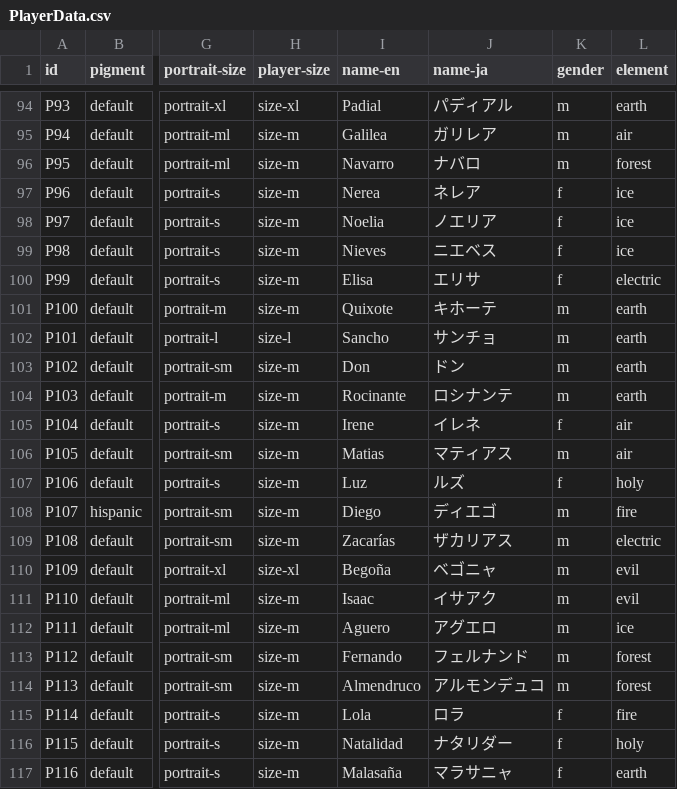
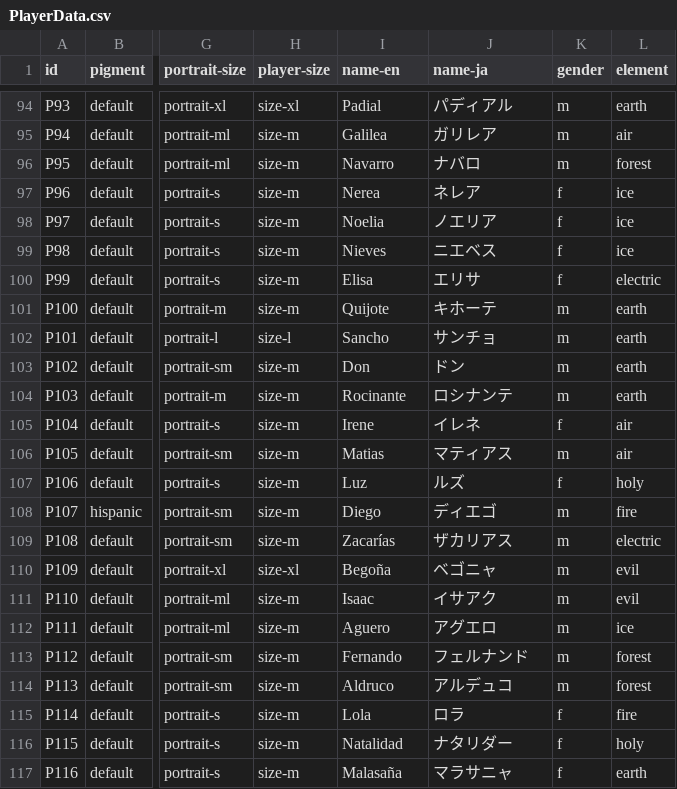
Before and after one commit to morenopilaralejandro/soccer-secret, a CSV file: Assets/Csv/PlayerData.csv, drawn as a sheet; only a part is shown, gaps mark what is left out; the diff names each change by its address in the sheet, - before the commit and + after, or states it on an @@ line.

```diff
--- a/Assets/Csv/PlayerData.csv
+++ b/Assets/Csv/PlayerData.csv
-I101 (name-en): Quixote
+I101 (name-en): Quijote
-I114 (name-en): Almendruco
+I114 (name-en): Aldruco
-J114 (name-ja): アルモンデュコ
+J114 (name-ja): アルデュコ
```
Also changed, not shown: 30 other files.
